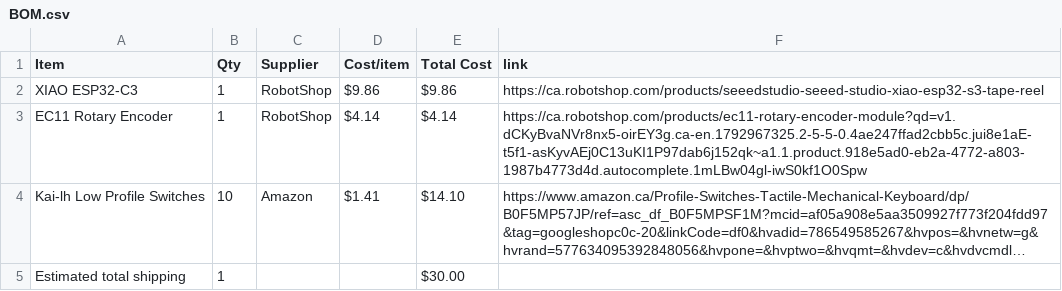
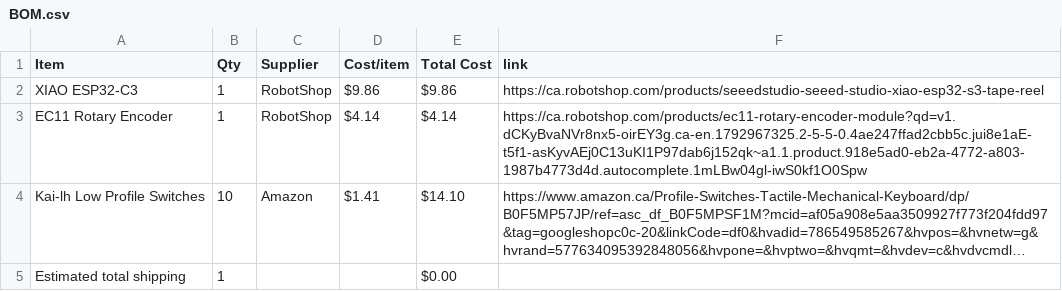
Before and after one commit to ZaraeQurashi/KeySync, a CSV file: BOM.csv, drawn as a sheet; long unchanged cells end in …; the diff names each change by its address in the sheet, - before the commit and + after, or states it on an @@ line.

Commit message:
Sync KeySync — Custom MIDI Controller from Half Life

```diff
--- a/BOM.csv
+++ b/BOM.csv
-E5 (Total Cost): $30.00
+E5 (Total Cost): $0.00
```
